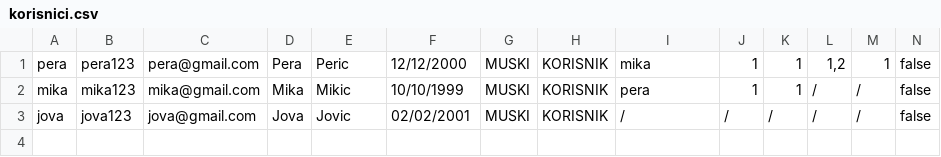
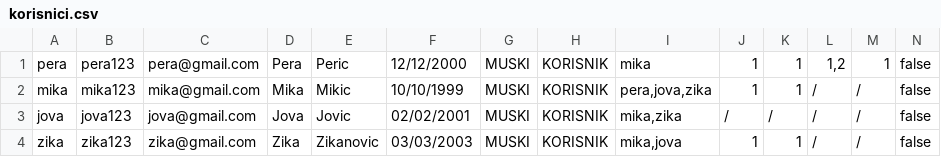
Before and after one commit to dragicevic19/social-network, a CSV file: WP-DrustvenaMreza/static/data/korisnici.csv, drawn as a sheet; only a part is shown; rows hold the shown columns only; the diff names each change by its address in the sheet, - before the commit and + after, or states it on an @@ line.

```diff
--- a/WP-DrustvenaMreza/static/data/korisnici.csv
+++ b/WP-DrustvenaMreza/static/data/korisnici.csv
-I2: pera
+I2: pera,jova,zika
-I3: /
+I3: mika,zika
+row 4: zika | zika123 | zika@gmail.com | Zika | Zikanovic | 03/03/2003 | MUSKI | KORISNIK | mika,jova | 1 | 1 | / | / | false
```
Also changed, not shown: 9 other files.
